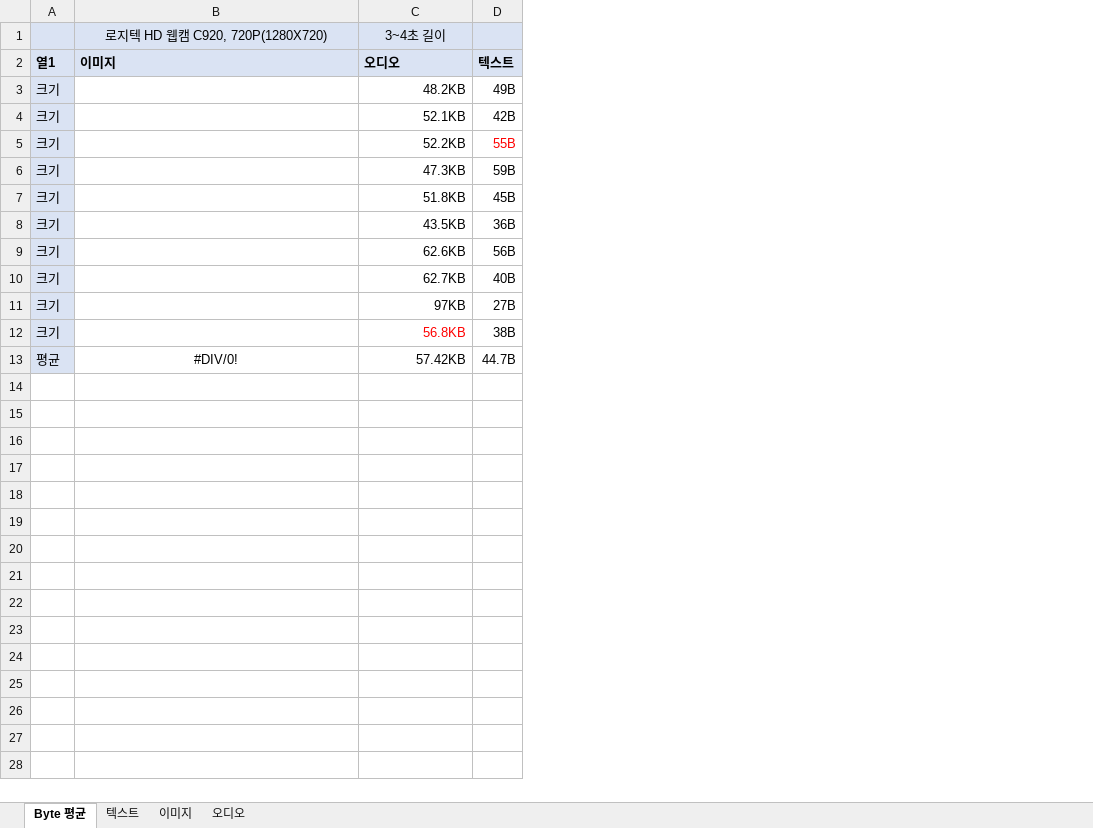
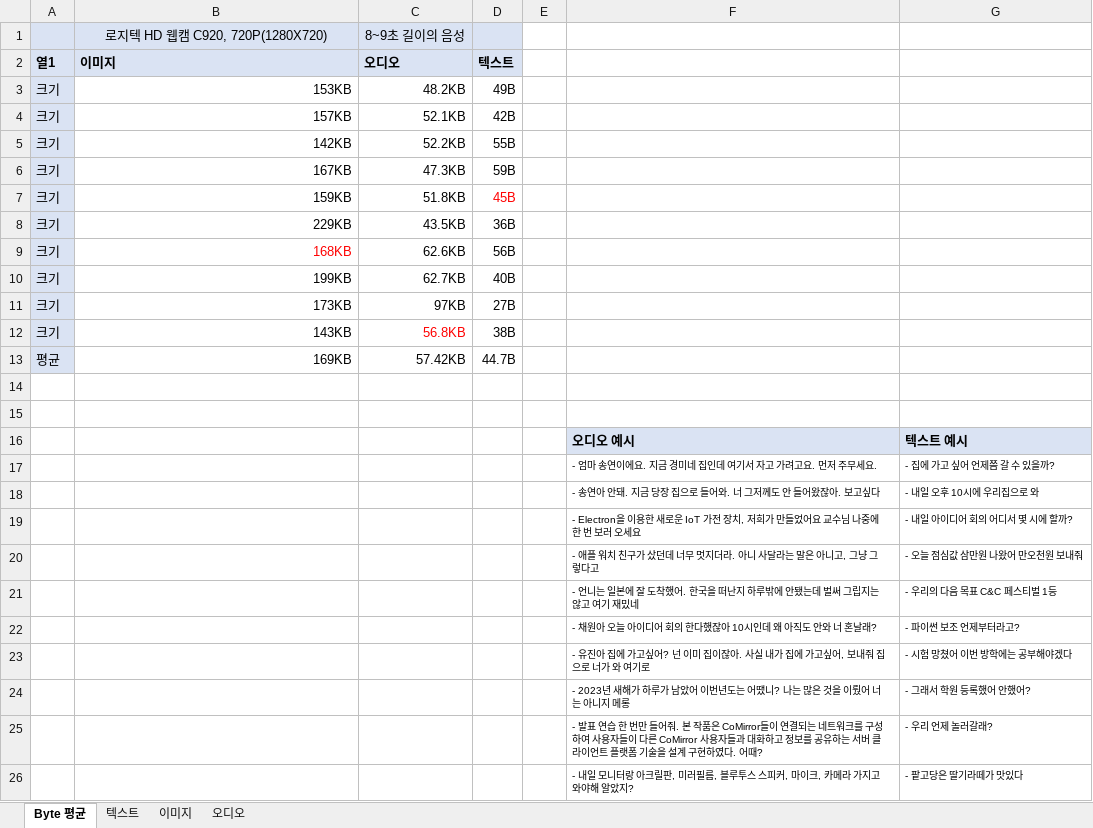
Before and after one commit to HINAPIA/CoMirror, an Excel workbook: average.xlsx, sheet Byte 평균, drawn as a sheet; values as stored, in another font and other column widths than the file's, no borders; table styles not drawn; the diff names each change by its address in the sheet, - before the commit and + after, or states it on an @@ line.

```diff
--- a/average.xlsx (sheet Byte 평균)
+++ b/average.xlsx (sheet Byte 평균)
+column E, empty
+column F, empty
+column G, empty
-C1 (오디오): 3~4초 길이
+C1 (오디오): 8~9초 길이의 음성
-B3 (이미지): (empty)
+B3 (이미지): 153KB
-B4 (이미지): (empty)
+B4 (이미지): 157KB
-B5 (이미지): (empty)
+B5 (이미지): 142KB
-D5 text colour: #FF0000
+D5 text colour: black
-B6 (이미지): (empty)
+B6 (이미지): 167KB
-B7 (이미지): (empty)
+B7 (이미지): 159KB
-D7 text colour: black
+D7 text colour: #FF0000
-B8 (이미지): (empty)
+B8 (이미지): 229KB
-B9 (이미지): (empty)
+B9 (이미지): 168KB
-B10 (이미지): (empty)
+B10 (이미지): 199KB
-B11 (이미지): (empty)
+B11 (이미지): 173KB
-B12 (이미지): (empty)
+B12 (이미지): 143KB
-B13 (이미지): #DIV/0!
+B13 (이미지): 169KB
-B13 alignment: center
+B13 alignment: right
+row 14: (empty)
+row 15: (empty)
+row 16:  |  |  |  |  | 오디오 예시 | 텍스트 예시
+row 17:  |  |  |  |  | - 엄마 송연이에요. 지금 경미네 집인데 여기서 자고 가려고요. 먼저 주무세요. | - 집에 가고 싶어 언제쯤 갈 수 있을까?
+row 18:  |  |  |  |  | - 송연아 안돼. 지금 당장 집으로 들어와. 너 그저께도 안 들어왔잖아. 보고싶다 | - 내일 오후 10시에 우리집으로 와
+row 19:  |  |  |  |  | - Electron을 이용한 새로운 IoT 가전 장치, 저희가 만들었어요 교수님 나중에 한 번 보러 오세요 | - 내일 아이디어 회의 어디서 몇 시에 할까?
+row 20:  |  |  |  |  | - 애플 워치 친구가 샀던데 너무 멋지더라. 아니 사달라는 말은 아니고, 그냥 그렇다고 | - 오늘 점심값 삼만원 나왔어 만오천원 보내줘
+row 21:  |  |  |  |  | - 언니는 일본에 잘 도착했어. 한국을 떠난지 하루밖에 안됐는데 벌써 그립지는 않고 여기 재밌네 | - 우리의 다음 목표 C&C 페스티벌 1등
+row 22:  |  |  |  |  | - 채원아 오늘 아이디어 회의 한다했잖아 10시인데 왜 아직도 안와 너 혼날래? | - 파이썬 보조 언제부터라고?
+row 23:  |  |  |  |  | - 유진아 집에 가고싶어? 넌 이미 집이잖아. 사실 내가 집에 가고싶어, 보내줘 집으로 너가 와 여기로 | - 시험 망쳤어 이번 방학에는 공부해야겠다
+row 24:  |  |  |  |  | - 2023년 새해가 하루가 남았어 이번년도는 어땠니? 나는 많은 것을 이뤘어 너는 아니지 메롱 | - 그래서 학원 등록했어 안했어?
+row 25:  |  |  |  |  | - 발표 연습 한 번만 들어줘. 본 작품은 CoMirror들이 연결되는 네트워크를 구성하여 사용자들이 다른 CoMirror 사용자들과 대화하고 정보를 공유하는 서버 클라이언트 플랫폼 기술을 설계 구현하였다. 어때? | - 우리 언제 놀러갈래?
+row 26:  |  |  |  |  | - 내일 모니터랑 아크릴판, 미러필름, 블루투스 스피커, 마이크, 카메라 가지고 와야해 알았지? | - 팥고당은 딸기라떼가 맛있다
```
Also changed, not shown: sheet 텍스트, sheet 이미지, charts or pictures, client/excel/textMeasure.xlsx, 15 other files.
